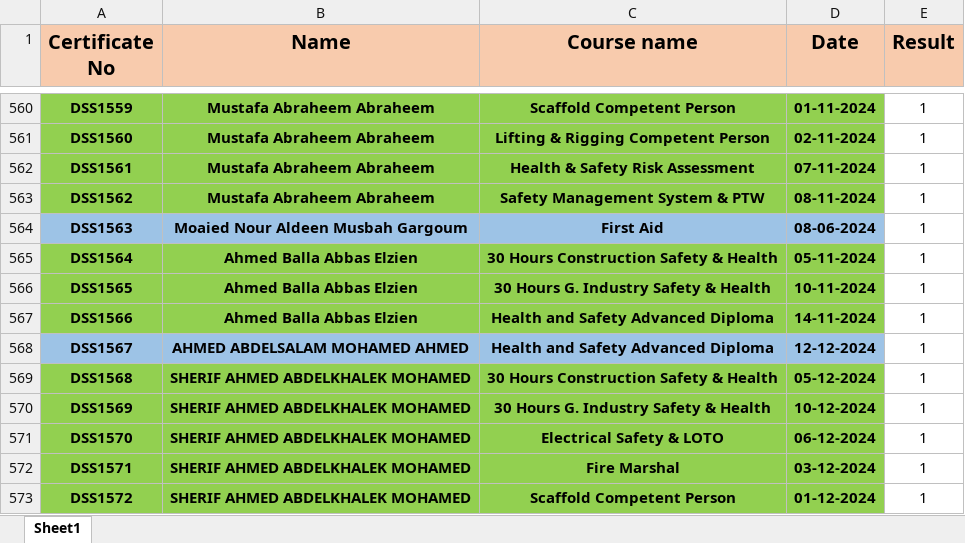
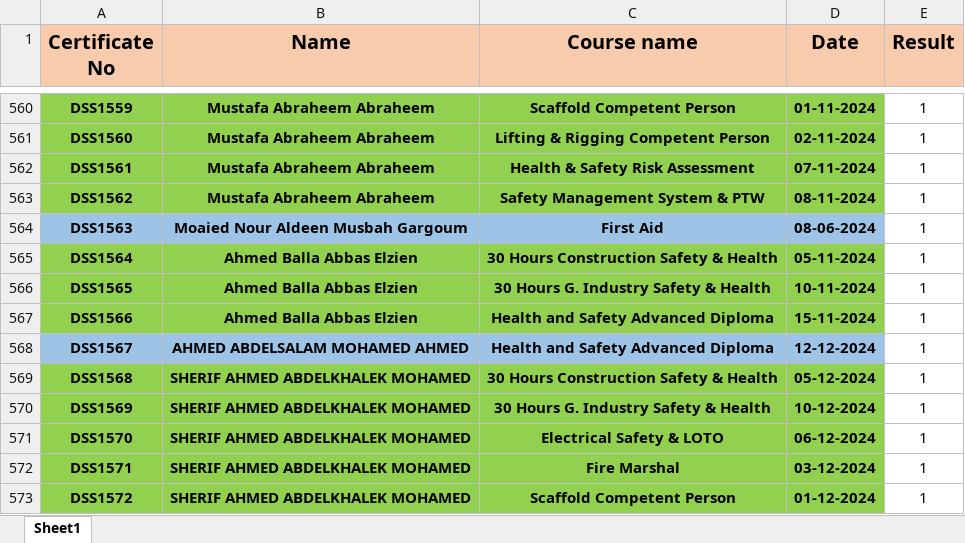
Before and after one commit to ahmedbendarey111/DSS, an Excel workbook: DSS.xlsx, sheet Sheet1, drawn as a sheet; only a part is shown, gaps mark what is left out; values as stored, in another font and other column widths than the file's, no borders; the diff covers the shown part only; the diff names each change by its address in the sheet, - before the commit and + after, or states it on an @@ line.

```diff
--- a/DSS.xlsx (sheet Sheet1)
+++ b/DSS.xlsx (sheet Sheet1)
-D567 (Date): 14-11-2024
+D567 (Date): 15-11-2024
```
Also changed, not shown: 78 added rows elsewhere in this sheet.
